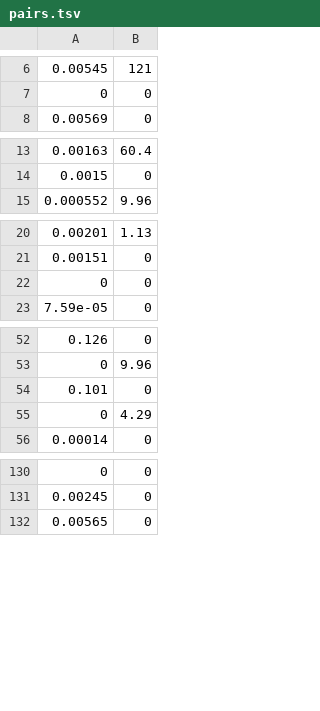
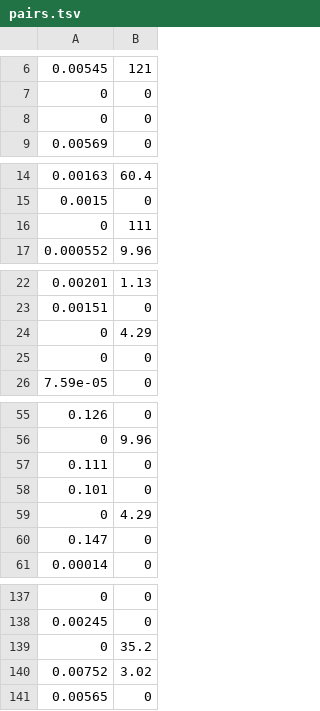
Before and after one commit to logic-fault/arabidopsis-project, a TSV file: gene_methyl_express/pairs.tsv, drawn as a sheet; only a part is shown, gaps mark what is left out; the diff covers the shown part only.

Commit message:
Update algorithm for gene overlap cpgi, goes from 357 to 379 genes found

```diff
--- a/gene_methyl_express/pairs.tsv
+++ b/gene_methyl_express/pairs.tsv
@@ -7,2 +7,3 @@
 0	0
+0	0
 0.00569	0
@@ -14,2 +15,3 @@
 0.0015	0
+0	111
 0.000552	9.96
@@ -21,2 +23,3 @@
 0.00151	0
+0	4.29
 0	0
@@ -53,4 +56,6 @@
 0	9.96
+0.111	0
 0.101	0
 0	4.29
+0.147	0
 0.00014	0
@@ -131,2 +138,4 @@
 0.00245	0
+0	35.2
+0.00752	3.02
 0.00565	0
```
Also changed, not shown: 15 added rows elsewhere in this file, 9 other files.
